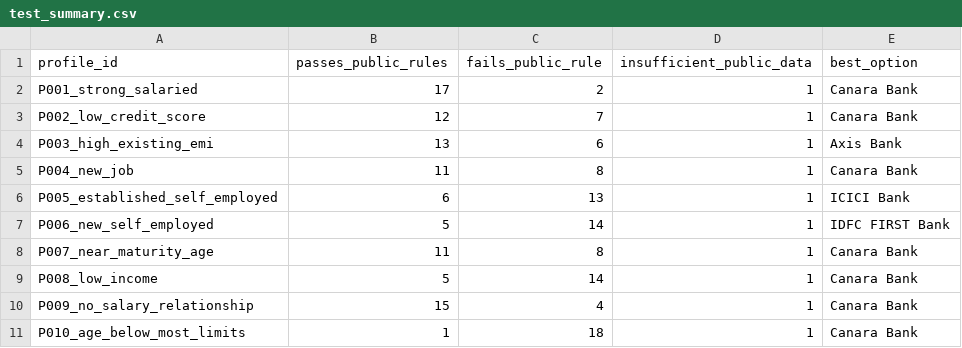
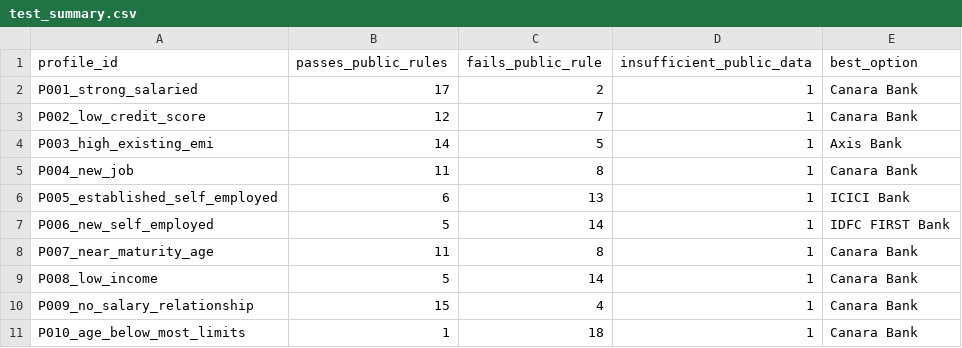
Before and after one commit to CRAFTYPROGRAMMER826/Loan-Scoring, a CSV file: outputs/test_summary.csv, drawn as a sheet.

```diff
--- a/outputs/test_summary.csv
+++ b/outputs/test_summary.csv
@@ -3,3 +3,3 @@ P001_strong_salaried,17,2,1,Canara Bank
 P002_low_credit_score,12,7,1,Canara Bank
-P003_high_existing_emi,13,6,1,Axis Bank
+P003_high_existing_emi,14,5,1,Axis Bank
 P004_new_job,11,8,1,Canara Bank
```
Also changed, not shown: data/lender_rule_matrix.csv, data/rule_evidence.csv, 10 other files.
